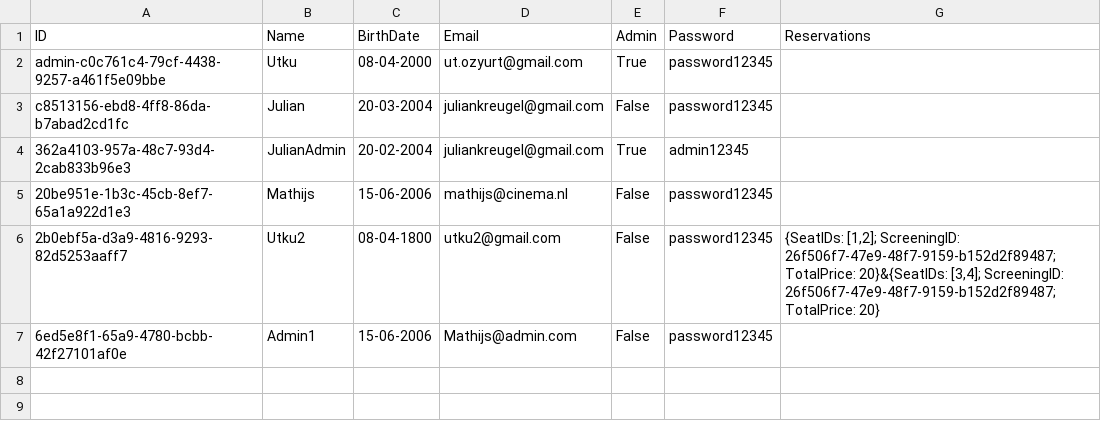
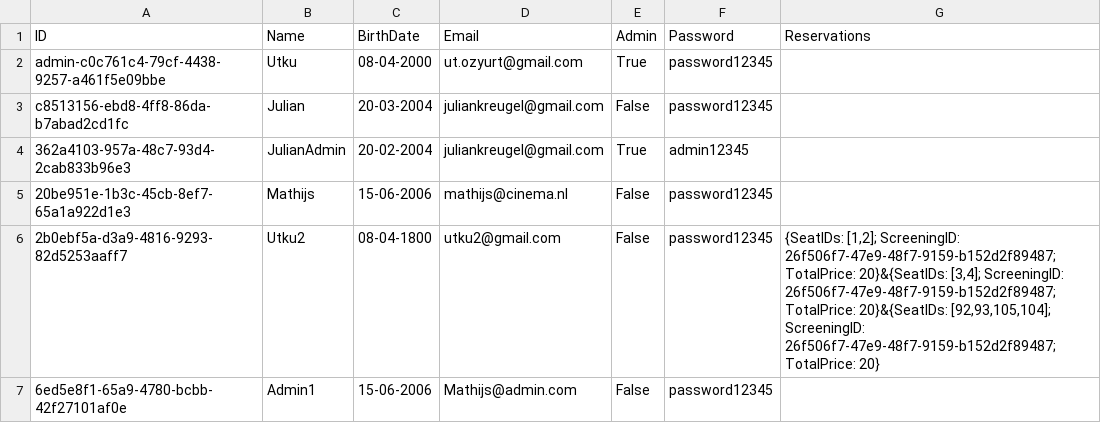
Before and after one commit to HolyCowOfDoom/CinemaReservationSystem, a CSV file: CinemaReservationSystem/Data/UserDB.csv, drawn as a sheet.

```diff
--- a/CinemaReservationSystem/Data/UserDB.csv
+++ b/CinemaReservationSystem/Data/UserDB.csv
@@ -5,3 +5,3 @@ c8513156-ebd8-4ff8-86da-b7abad2cd1fc,Julian,20-03-2004,juliankreugel@gmail.com,F
 20be951e-1b3c-45cb-8ef7-65a1a922d1e3,Mathijs,15-06-2006,mathijs@cinema.nl,False,password12345,
-2b0ebf5a-d3a9-4816-9293-82d5253aaff7,Utku2,08-04-1800,utku2@gmail.com,False,password12345,"{SeatIDs: [1,2]; ScreeningID: 26f506f7-47e9-48f7-9159-b152d2f89487; TotalPrice: 20}&{SeatIDs: [3,4]; ScreeningID: 26f506f7-47e9-48f7-9159-b152d2f89487; TotalPrice: 20}"
+2b0ebf5a-d3a9-4816-9293-82d5253aaff7,Utku2,08-04-1800,utku2@gmail.com,False,password12345,"{SeatIDs: [1,2]; ScreeningID: 26f506f7-47e9-48f7-9159-b152d2f89487; TotalPrice: 20}&{SeatIDs: [3,4]; ScreeningID: 26f506f7-47e9-48f7-9159-b152d2f89487; TotalPrice: 20}&{SeatIDs: [92,93,105,104]; ScreeningID: 26f506f7-47e9-48f7-9159-b152d2f89487; TotalPrice: 20}"
 6ed5e8f1-65a9-4780-bcbb-42f27101af0e,Admin1,15-06-2006,Mathijs@admin.com,False,password12345,
```
Also changed, not shown: 3 other files.
